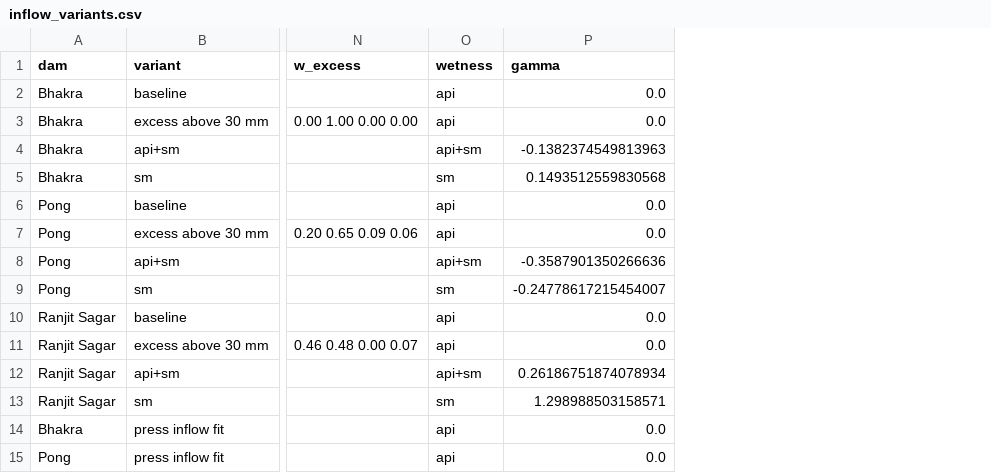
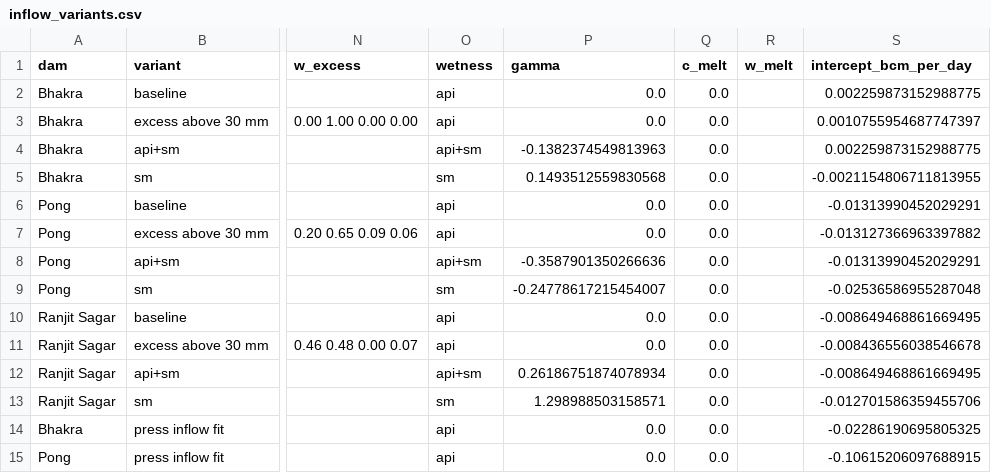
Before and after one commit to bakathefish/Flood, a CSV file: punjabflood/outputs/verification/inflow_variants.csv, drawn as a sheet; only a part is shown, gaps mark what is left out; the diff names each change by its address in the sheet, - before the commit and + after, or states it on an @@ line.

Commit message:
snowmelt term for Bhakra under a pre-registered rule; weather watch hindcast over the as-issued archive
Degree-day snowpack at every archive point of the Bhakra catchment (snow.py, pull
script, melt block in the NNLS inflow fit) with the adoption rule written before the
fit; the rule is scored once the ERA5 pull completes (daily quota, resume task armed).
Weather watch levels hindcast day by day over the 2024 to 2026 as-issued archive with
leads, edge-of-window flags, days at watch and alert, seasonal false-alarm counts;
report sections and tests for both; docs updated (design, data sources, roadmap, plan).

```diff
--- a/punjabflood/outputs/verification/inflow_variants.csv
+++ b/punjabflood/outputs/verification/inflow_variants.csv
+column Q (c_melt), rows 2-15: all 0.0
+column R (w_melt), empty
+column S (intercept_bcm_per_day), rows 2-15: 0.002259873152988775 | 0.0010755954687747397 | 0.002259873152988775 | -0.0021154806711813955 | -0.01313990452029291 | -0.013127366963397882 | -0.01313990452029291 | -0.02536586955287048 | -0.008649468861669495 | -0.008436556038546678 | -0.008649468861669495 | -0.012701586359455706 | -0.02286190695805325 | -0.10615206097688915
```
Also changed, not shown: 21 other files.
